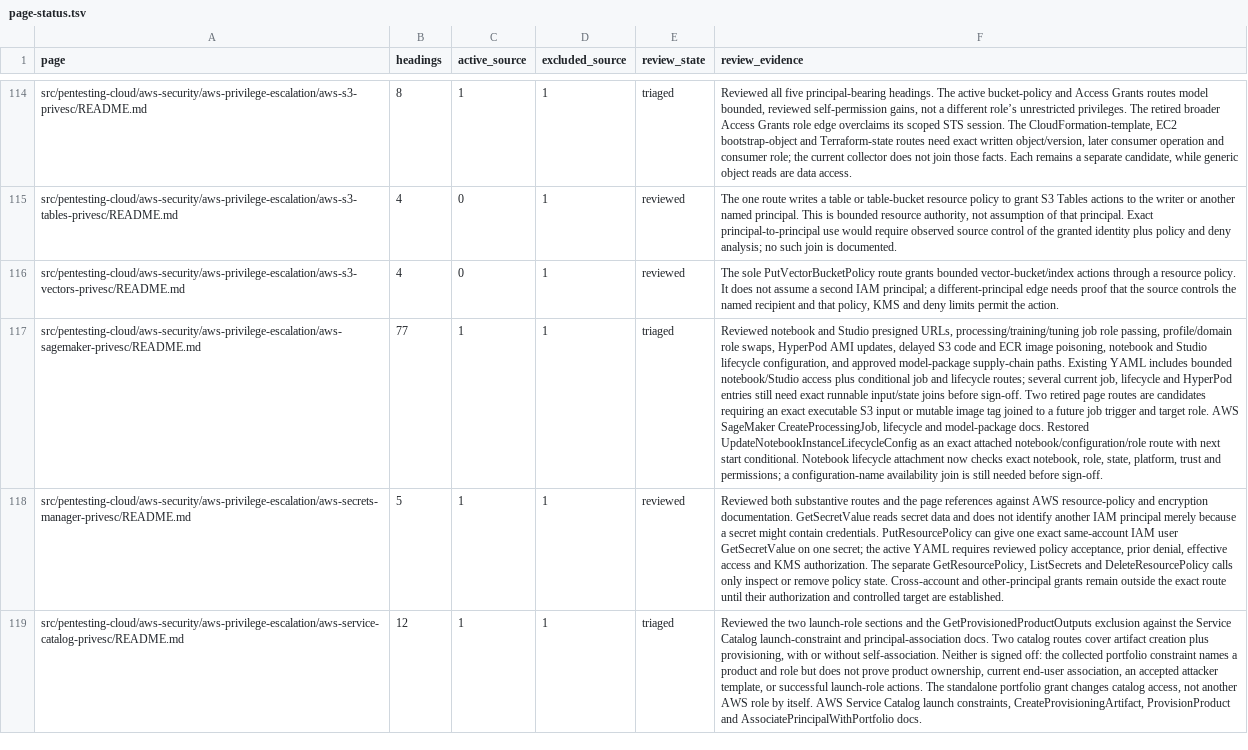
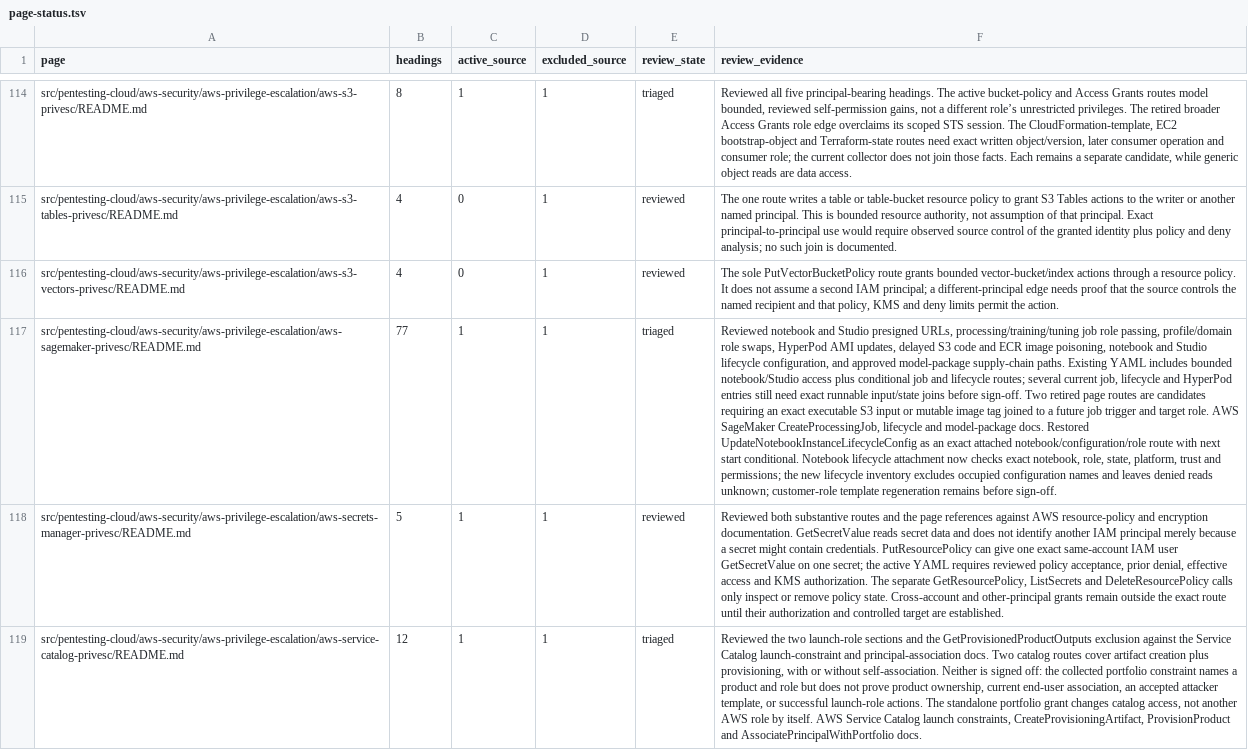
Before and after one commit to peass-ng/Blue-CloudPEASS, a TSV file: work_aws_privesc_review/page-status.tsv, drawn as a sheet; only a part is shown, gaps mark what is left out; the diff names each change by its address in the sheet, - before the commit and + after, or states it on an @@ line.

```diff
--- a/work_aws_privesc_review/page-status.tsv
+++ b/work_aws_privesc_review/page-status.tsv
-F117 (review_evidence): …and permissions; a configuration-name availability join is still needed before sign-off.
+F117 (review_evidence): …and permissions; the new lifecycle inventory excludes occupied configuration names and leaves denied reads unknown; customer-role template regeneration remains before sign-off.
```
Also changed, not shown: work_aws_privesc_review/technique-status.tsv, 5 other files.
